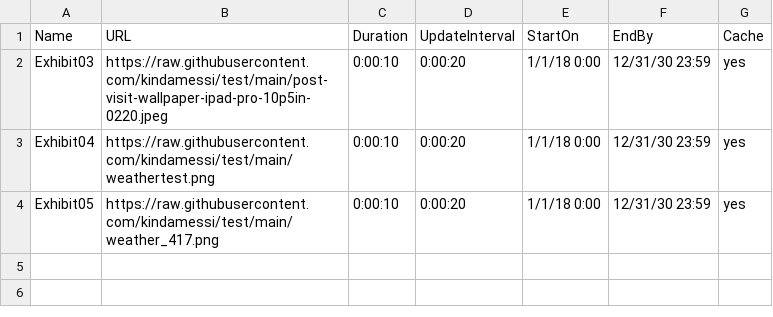
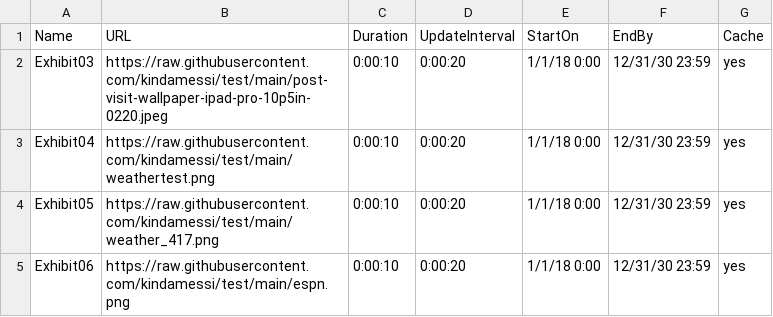
Before and after one commit to kindamessi/test, a CSV file: My.csv, drawn as a sheet; the diff names each change by its address in the sheet, - before the commit and + after, or states it on an @@ line.

Commit message:
Update My.csv

```diff
--- a/My.csv
+++ b/My.csv
+row 5: Exhibit06 | https://raw.githubusercontent.com/kindamessi/test/main/espn.png | 0:00:10 | 0:00:20 | 1/1/18 0:00 | 12/31/30 23:59 | yes
```
